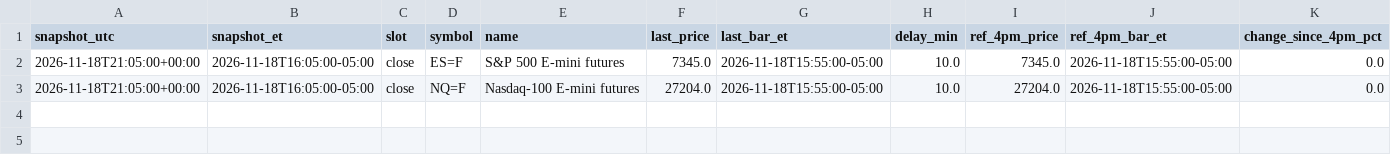
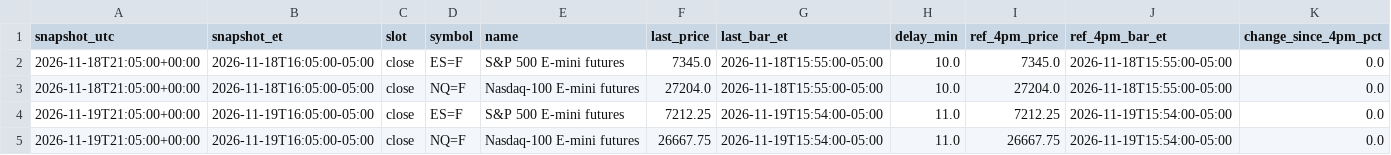
Before and after one commit to ghzxdt/trading-research, a CSV file: data/futures/futures_quotes.csv, drawn as a sheet; the diff names each change by its address in the sheet, - before the commit and + after, or states it on an @@ line.

```diff
--- a/data/futures/futures_quotes.csv
+++ b/data/futures/futures_quotes.csv
+row 4: 2026-11-19T21:05:00+00:00 | 2026-11-19T16:05:00-05:00 | close | ES=F | S&P 500 E-mini futures | 7212.25 | 2026-11-19T15:54:00-05:00 | 11.0 | 7212.25 | 2026-11-19T15:54:00-05:00 | 0.0
+row 5: 2026-11-19T21:05:00+00:00 | 2026-11-19T16:05:00-05:00 | close | NQ=F | Nasdaq-100 E-mini futures | 26667.75 | 2026-11-19T15:54:00-05:00 | 11.0 | 26667.75 | 2026-11-19T15:54:00-05:00 | 0.0
```
Also changed, not shown: data/macro/inflation_nowcast.csv, 4 other files.
